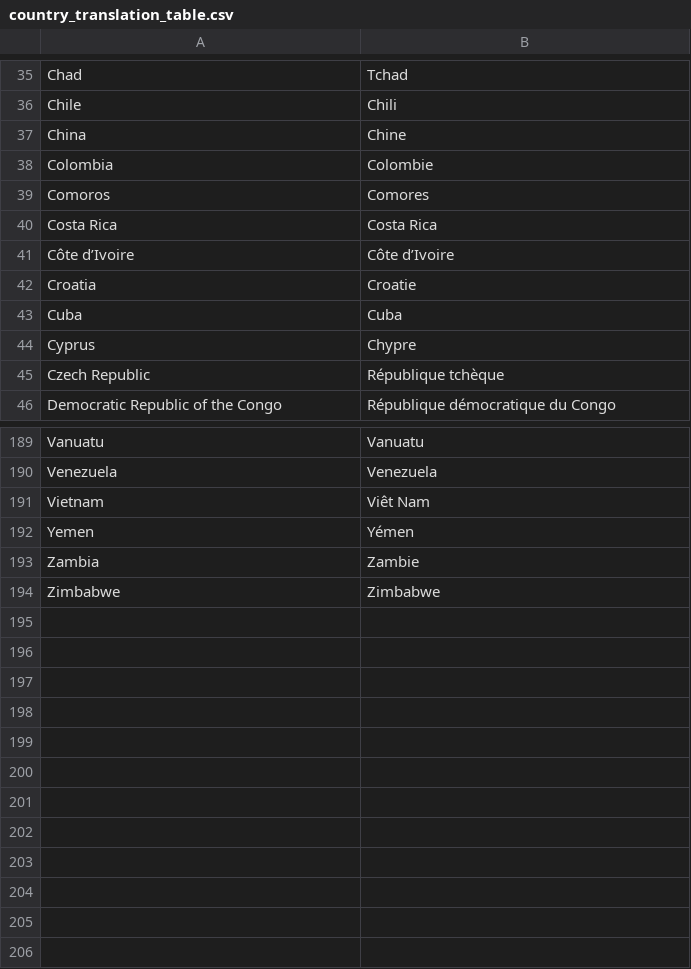
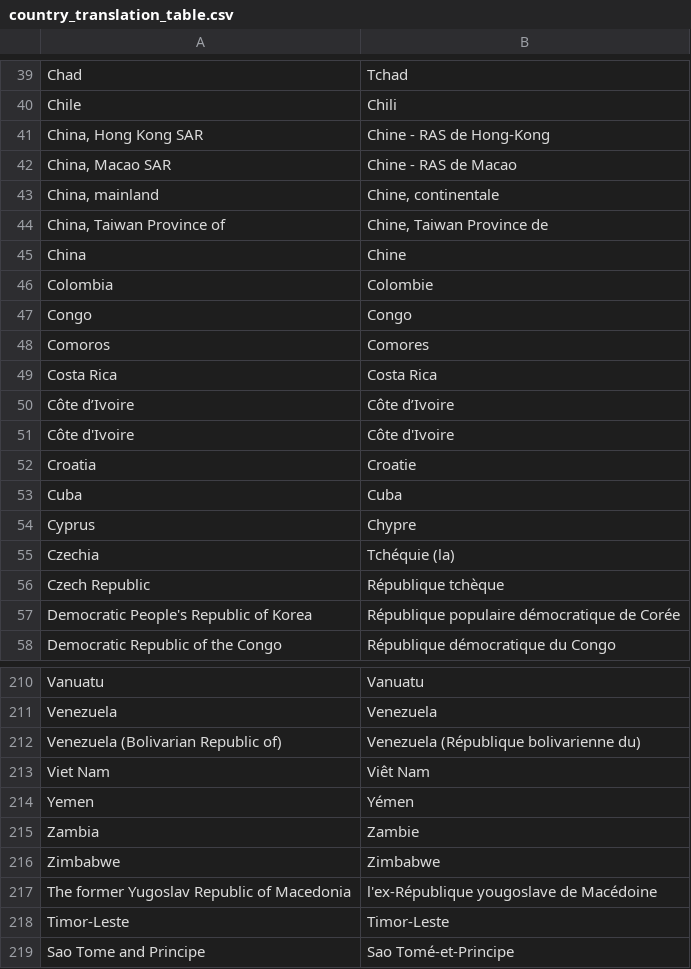
Before and after one commit to data-IA-2023/Projet-fao-gr2, a CSV file: country_translation_table.csv, drawn as a sheet; only a part is shown, gaps mark what is left out; the diff covers the shown part only.

```diff
--- a/country_translation_table.csv
+++ b/country_translation_table.csv
@@ -36,0 +41,4 @@ Chile,Chili
+"China, Hong Kong SAR","Chine - RAS de Hong-Kong"
+"China, Macao SAR","Chine - RAS de Macao"
+"China, mainland","Chine, continentale"
+"China, Taiwan Province of","Chine, Taiwan Province de"
@@ -38,0 +47 @@ Colombia,Colombie
+"Congo","Congo"
@@ -41,0 +51 @@ Côte d’Ivoire,Côte d’Ivoire
+"Côte d'Ivoire","Côte d'Ivoire"
@@ -44,0 +55 @@ Cyprus,Chypre
+"Czechia","Tchéquie (la)"
@@ -45,0 +57 @@ Czech Republic,République tchèque
+"Democratic People's Republic of Korea","République populaire démocratique de Corée"
@@ -191 +212,2 @@ Venezuela,Venezuela
-Vietnam,Viêt Nam
+"Venezuela (Bolivarian Republic of)","Venezuela (République bolivarienne du)"
+"Viet Nam","Viêt Nam"
@@ -194,0 +217,3 @@ Zimbabwe,Zimbabwe
+"The former Yugoslav Republic of Macedonia","l'ex-République yougoslave de Macédoine"
+"Timor-Leste","Timor-Leste"
+"Sao Tome and Principe","Sao Tomé-et-Principe"
```
Also changed, not shown: 13 added rows elsewhere in this file, 1 other file.
